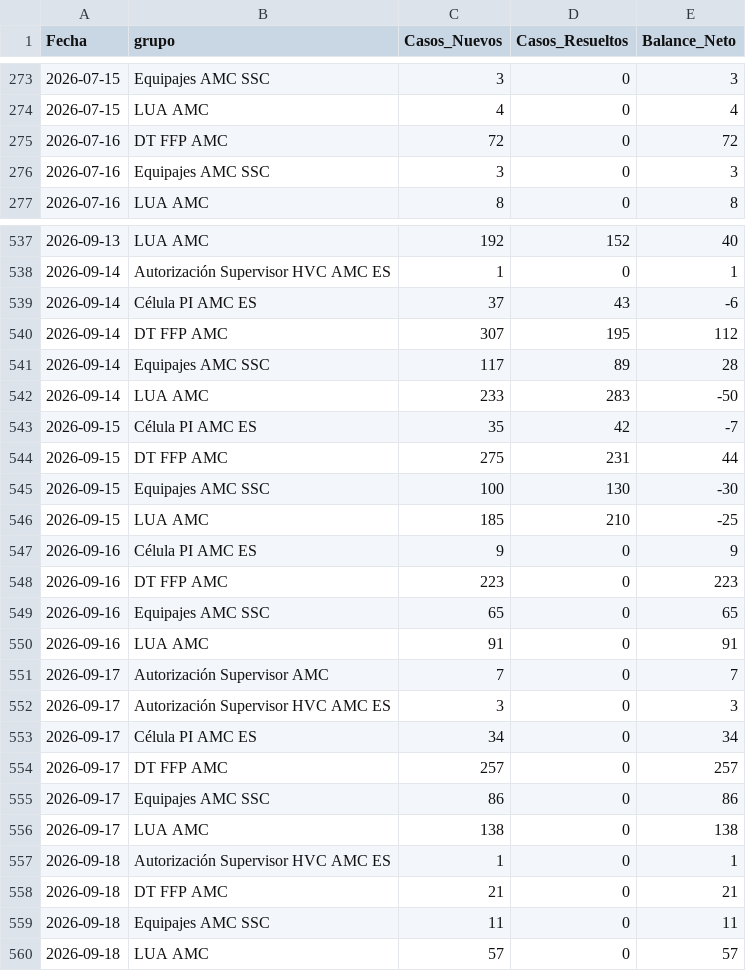
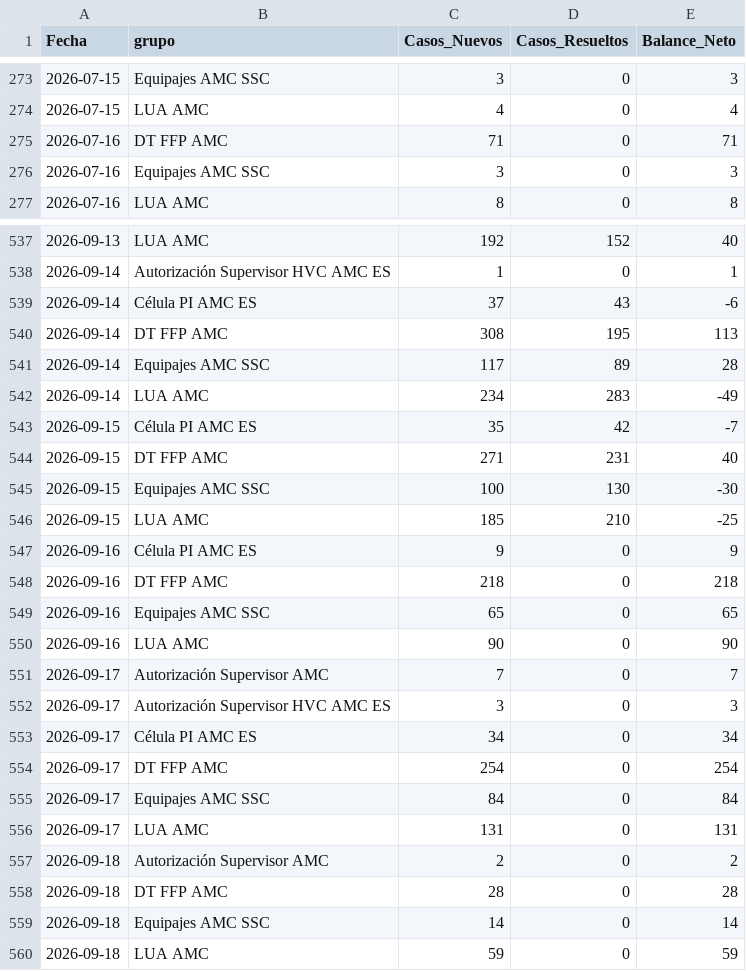
Before and after one commit to carlosmurilloealmacontact/presencia-genesys, a CSV file: data/zendesk/demanda_diaria_colas.csv, drawn as a sheet; only a part is shown, gaps mark what is left out; the diff covers the shown part only.

Commit message:
Zendesk: actualizacion horaria 2026-09-18  7:16:44,14

```diff
--- a/data/zendesk/demanda_diaria_colas.csv
+++ b/data/zendesk/demanda_diaria_colas.csv
@@ -274,3 +274,3 @@
 2026-07-15,LUA AMC,4,0,4
-2026-07-16,DT FFP AMC,72,0,72
+2026-07-16,DT FFP AMC,71,0,71
 2026-07-16,Equipajes AMC SSC,3,0,3
@@ -539,7 +539,7 @@
 2026-09-14,Célula PI AMC ES,37,43,-6
-2026-09-14,DT FFP AMC,307,195,112
+2026-09-14,DT FFP AMC,308,195,113
 2026-09-14,Equipajes AMC SSC,117,89,28
-2026-09-14,LUA AMC,233,283,-50
+2026-09-14,LUA AMC,234,283,-49
 2026-09-15,Célula PI AMC ES,35,42,-7
-2026-09-15,DT FFP AMC,275,231,44
+2026-09-15,DT FFP AMC,271,231,40
 2026-09-15,Equipajes AMC SSC,100,130,-30
@@ -547,5 +547,5 @@
 2026-09-16,Célula PI AMC ES,9,0,9
-2026-09-16,DT FFP AMC,223,0,223
+2026-09-16,DT FFP AMC,218,0,218
 2026-09-16,Equipajes AMC SSC,65,0,65
-2026-09-16,LUA AMC,91,0,91
+2026-09-16,LUA AMC,90,0,90
 2026-09-17,Autorización Supervisor AMC,7,0,7
@@ -553,8 +553,8 @@
 2026-09-17,Célula PI AMC ES,34,0,34
-2026-09-17,DT FFP AMC,257,0,257
-2026-09-17,Equipajes AMC SSC,86,0,86
-2026-09-17,LUA AMC,138,0,138
-2026-09-18,Autorización Supervisor HVC AMC ES,1,0,1
-2026-09-18,DT FFP AMC,21,0,21
-2026-09-18,Equipajes AMC SSC,11,0,11
-2026-09-18,LUA AMC,57,0,57
+2026-09-17,DT FFP AMC,254,0,254
+2026-09-17,Equipajes AMC SSC,84,0,84
+2026-09-17,LUA AMC,131,0,131
+2026-09-18,Autorización Supervisor AMC,2,0,2
+2026-09-18,DT FFP AMC,28,0,28
+2026-09-18,Equipajes AMC SSC,14,0,14
+2026-09-18,LUA AMC,59,0,59
```
Also changed, not shown: 30 edited cells elsewhere in this file, 4 other files.
